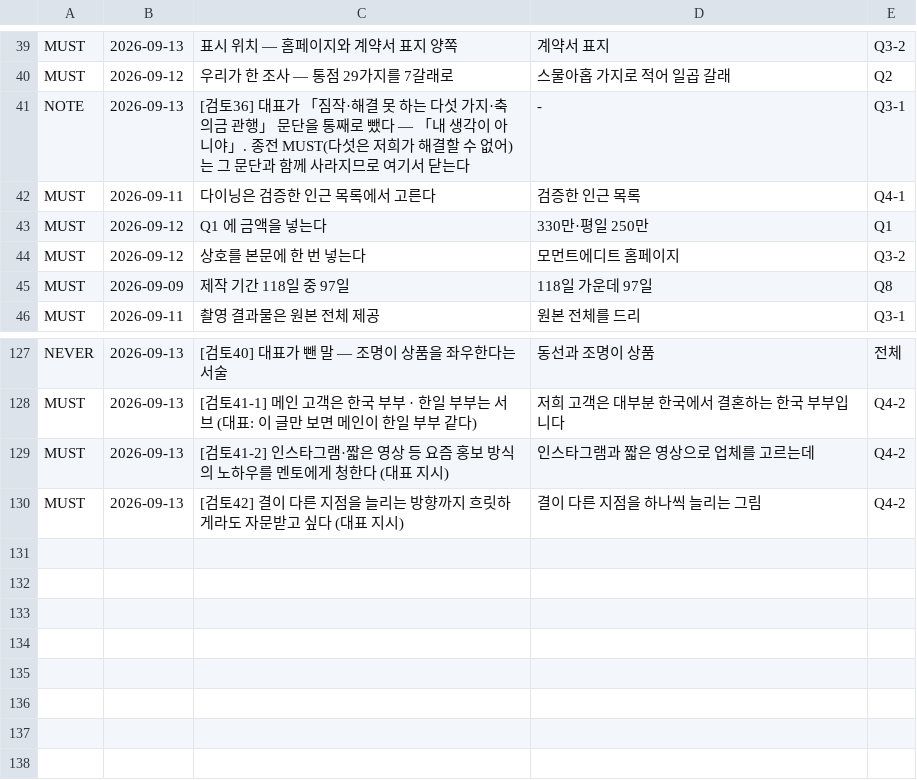
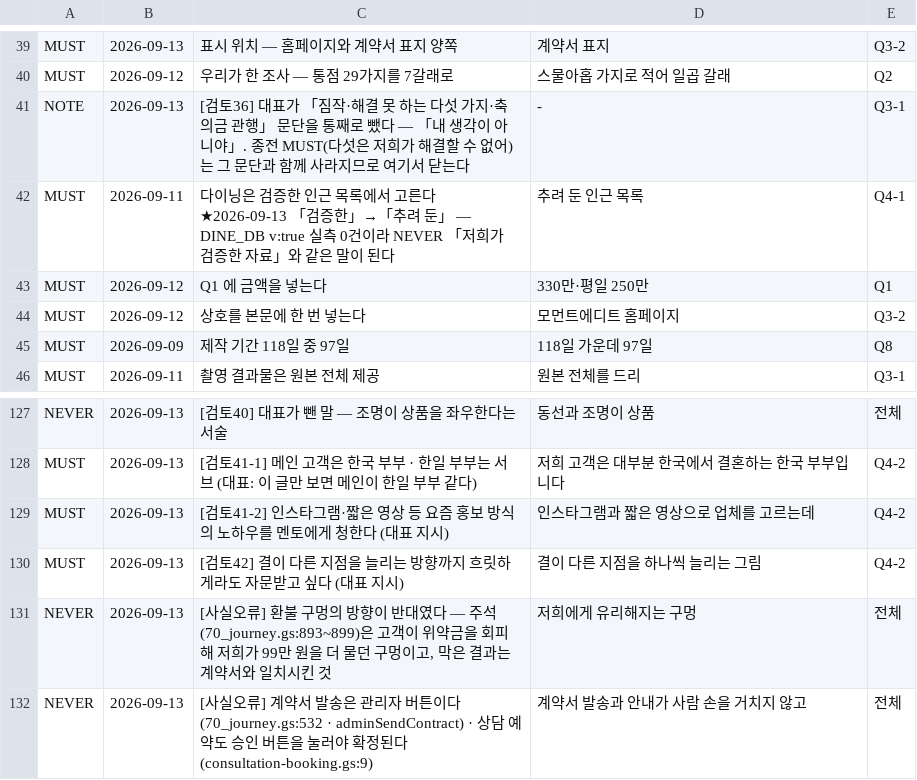
Before and after one commit to gtrddrt7706-cpu/momentedit-site, a TSV file: docs/국가지원금/대표결정_반영대장.tsv, drawn as a sheet; only a part is shown, gaps mark what is left out.

```diff
--- a/docs/국가지원금/대표결정_반영대장.tsv
+++ b/docs/국가지원금/대표결정_반영대장.tsv
@@ -41,3 +41,3 @@ MUST	2026-09-12	우리가 한 조사 — 통점 29가지를 7갈래로	스물아
 NOTE	2026-09-13	[검토36] 대표가 「짐작·해결 못 하는 다섯 가지·축의금 관행」 문단을 통째로 뺐다 — 「내 생각이 아니야」. 종전 MUST(다섯은 저희가 해결할 수 없어)는 그 문단과 함께 사라지므로 여기서 닫는다	-	Q3-1
-MUST	2026-09-11	다이닝은 검증한 인근 목록에서 고른다	검증한 인근 목록	Q4-1
+MUST	2026-09-11	다이닝은 검증한 인근 목록에서 고른다 ★2026-09-13 「검증한」→「추려 둔」 — DINE_DB v:true 실측 0건이라 NEVER 「저희가 검증한 자료」와 같은 말이 된다	추려 둔 인근 목록	Q4-1
 MUST	2026-09-12	Q1 에 금액을 넣는다	330만·평일 250만	Q1
@@ -130 +130,3 @@ MUST	2026-09-13	[검토41-2] 인스타그램·짧은 영상 등 요즘 홍보
 MUST	2026-09-13	[검토42] 결이 다른 지점을 늘리는 방향까지 흐릿하게라도 자문받고 싶다 (대표 지시)	결이 다른 지점을 하나씩 늘리는 그림	Q4-2
+NEVER	2026-09-13	[사실오류] 환불 구멍의 방향이 반대였다 — 주석(70_journey.gs:893~899)은 고객이 위약금을 회피해 저희가 99만 원을 더 물던 구멍이고, 막은 결과는 계약서와 일치시킨 것	저희에게 유리해지는 구멍	전체
+NEVER	2026-09-13	[사실오류] 계약서 발송은 관리자 버튼이다 (70_journey.gs:532 · adminSendContract) · 상담 예약도 승인 버튼을 눌러야 확정된다 (consultation-booking.gs:9)	계약서 발송과 안내가 사람 손을 거치지 않고	전체
```
Also changed, not shown: 3 other files.
